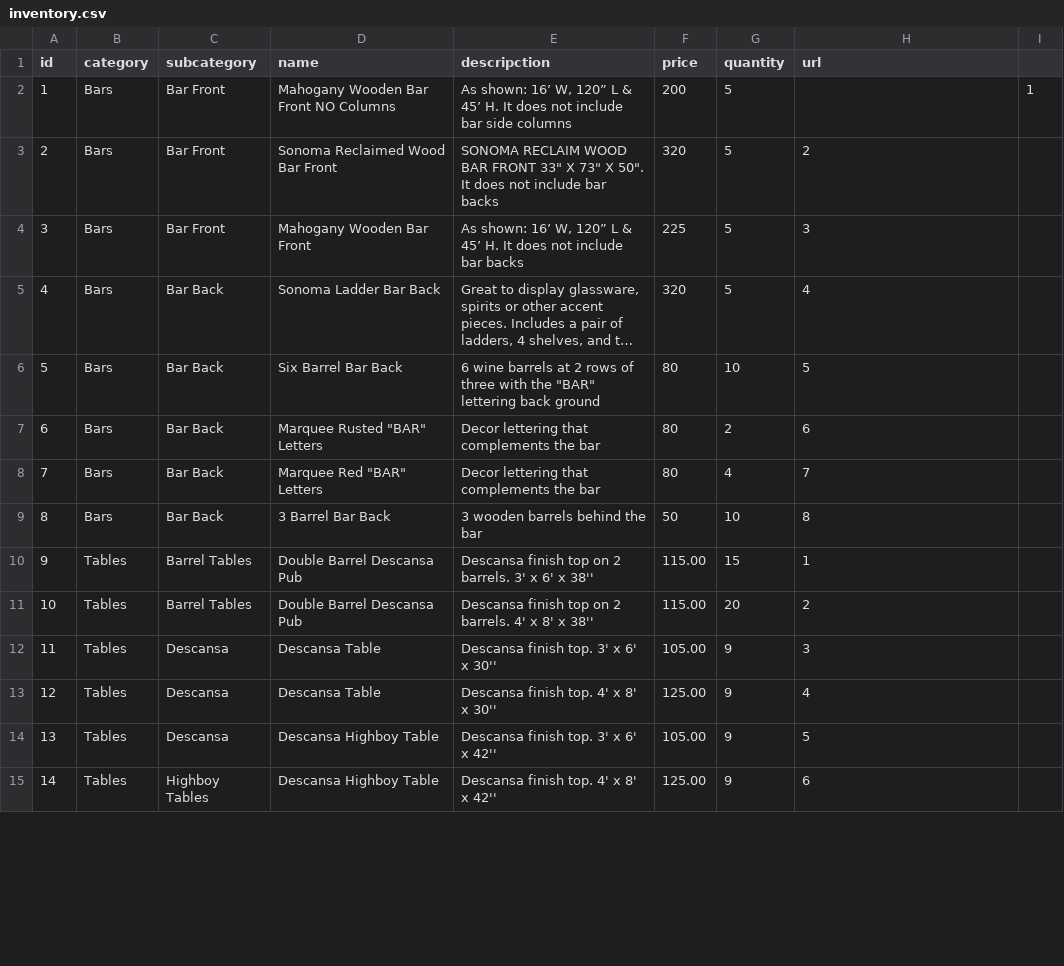
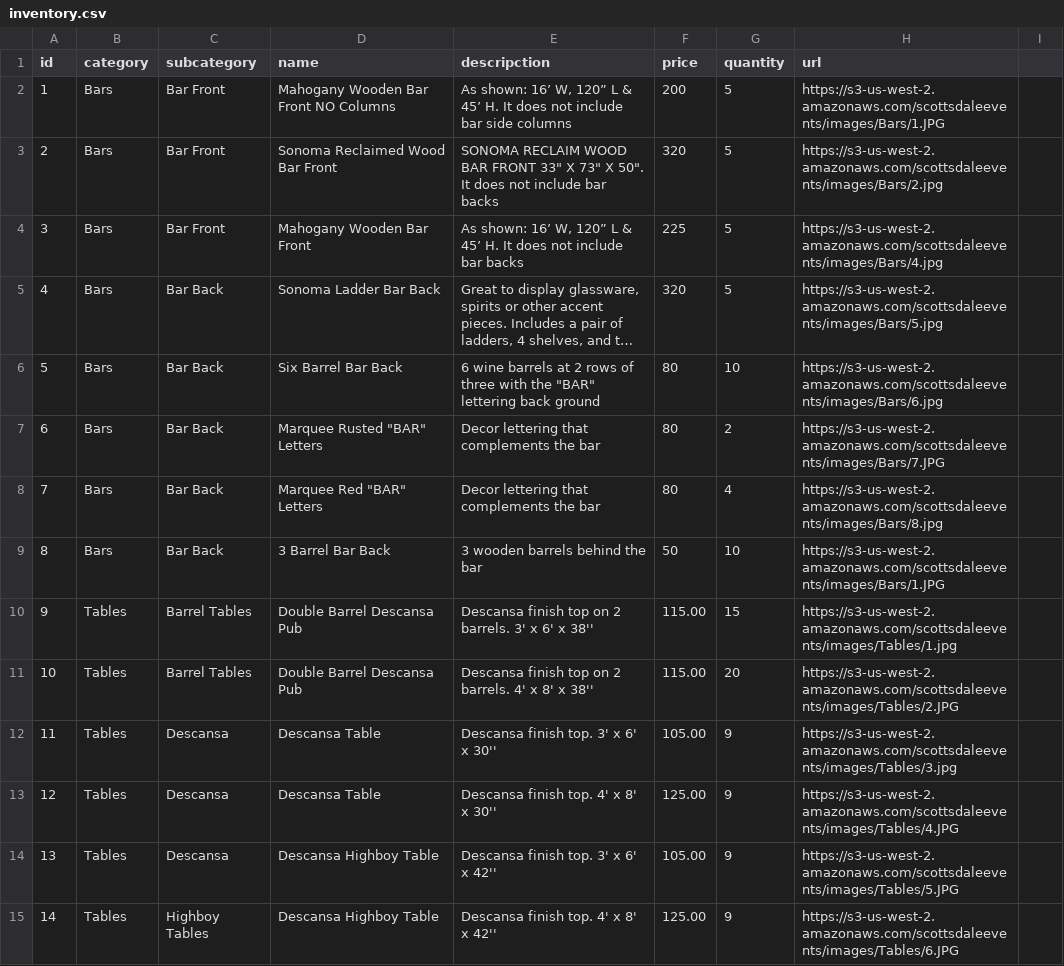
Before and after one commit to tiasirrine/scottsdaleEvents, a CSV file: db/csv-files/inventory.csv, drawn as a sheet; only a part is shown; long unchanged cells end in …; the diff covers the shown part only; the diff names each change by its address in the sheet, - before the commit and + after, or states it on an @@ line.

Commit message:
inventory images

```diff
--- a/db/csv-files/inventory.csv
+++ b/db/csv-files/inventory.csv
-H2 (url): (empty)
+H2 (url): https://s3-us-west-2.amazonaws.com/scottsdaleevents/images/Bars/1.JPG
-I2: 1
+I2: (empty)
-H3 (url): 2
+H3 (url): https://s3-us-west-2.amazonaws.com/scottsdaleevents/images/Bars/2.jpg
-H4 (url): 3
+H4 (url): https://s3-us-west-2.amazonaws.com/scottsdaleevents/images/Bars/4.jpg
-H5 (url): 4
+H5 (url): https://s3-us-west-2.amazonaws.com/scottsdaleevents/images/Bars/5.jpg
-H6 (url): 5
+H6 (url): https://s3-us-west-2.amazonaws.com/scottsdaleevents/images/Bars/6.jpg
-H7 (url): 6
+H7 (url): https://s3-us-west-2.amazonaws.com/scottsdaleevents/images/Bars/7.JPG
-H8 (url): 7
+H8 (url): https://s3-us-west-2.amazonaws.com/scottsdaleevents/images/Bars/8.jpg
-H9 (url): 8
+H9 (url): https://s3-us-west-2.amazonaws.com/scottsdaleevents/images/Bars/1.JPG
-H10 (url): 1
+H10 (url): https://s3-us-west-2.amazonaws.com/scottsdaleevents/images/Tables/1.jpg
-H11 (url): 2
+H11 (url): https://s3-us-west-2.amazonaws.com/scottsdaleevents/images/Tables/2.JPG
-H12 (url): 3
+H12 (url): https://s3-us-west-2.amazonaws.com/scottsdaleevents/images/Tables/3.jpg
-H13 (url): 4
+H13 (url): https://s3-us-west-2.amazonaws.com/scottsdaleevents/images/Tables/4.JPG
-H14 (url): 5
+H14 (url): https://s3-us-west-2.amazonaws.com/scottsdaleevents/images/Tables/5.JPG
-H15 (url): 6
+H15 (url): https://s3-us-west-2.amazonaws.com/scottsdaleevents/images/Tables/6.JPG
```
Also changed, not shown: 24 edited cells elsewhere in this file, 49 other files.
